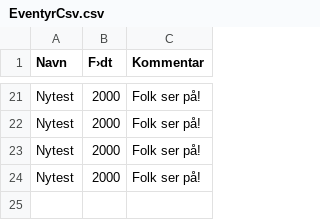
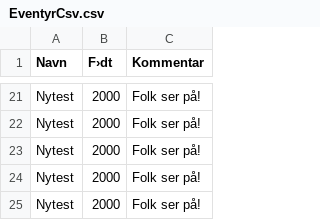
Before and after one commit to andnktal/eventyr, a CSV file: EventyrCsv.csv, drawn as a sheet; only a part is shown, gaps mark what is left out.

Commit message:
Automatic commit message.

```diff
--- a/EventyrCsv.csv
+++ b/EventyrCsv.csv
@@ -24 +24,2 @@ Nytest;2000;Folk ser på!
 Nytest;2000;Folk ser på!
+Nytest;2000;Folk ser på!
```
